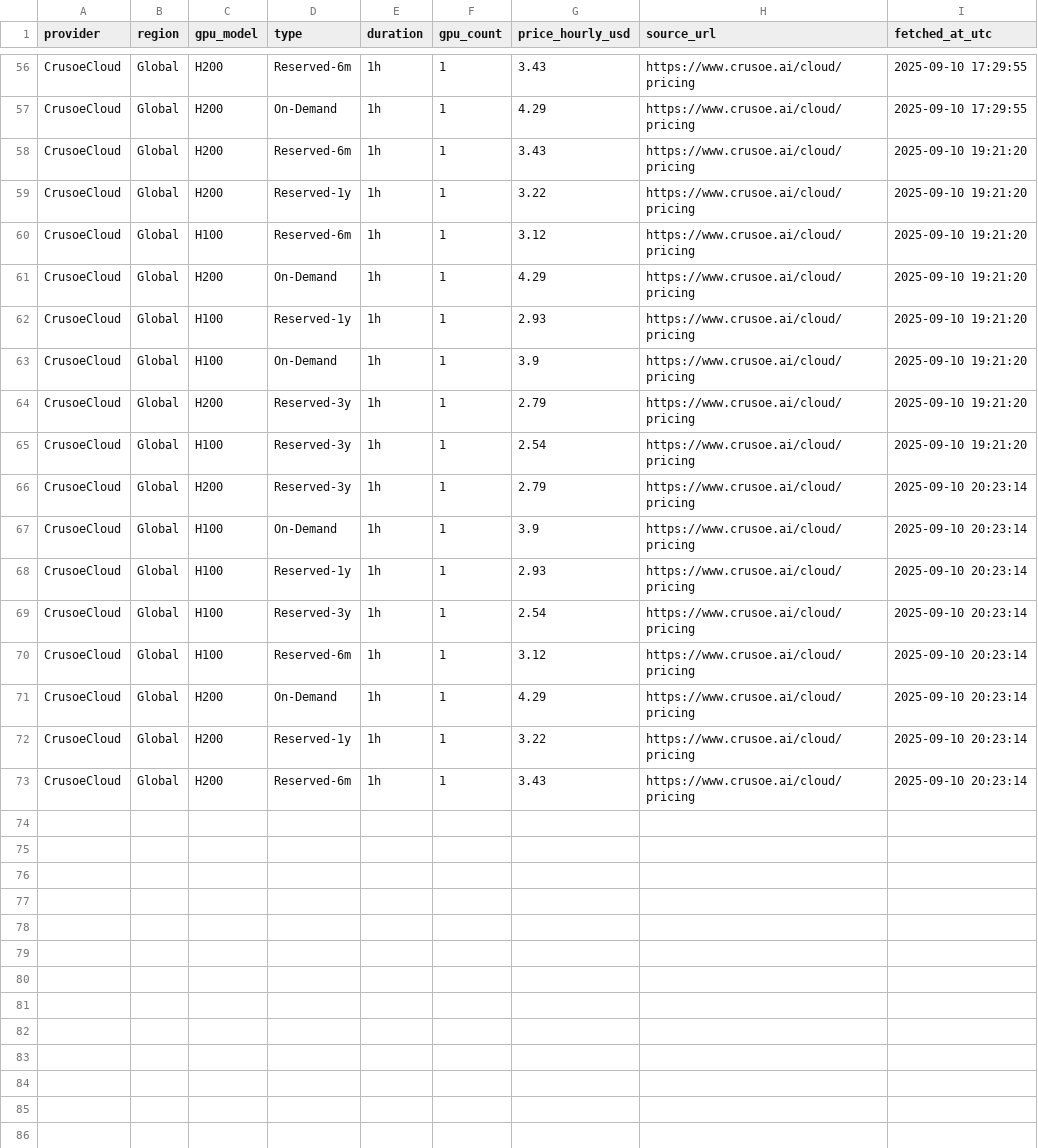
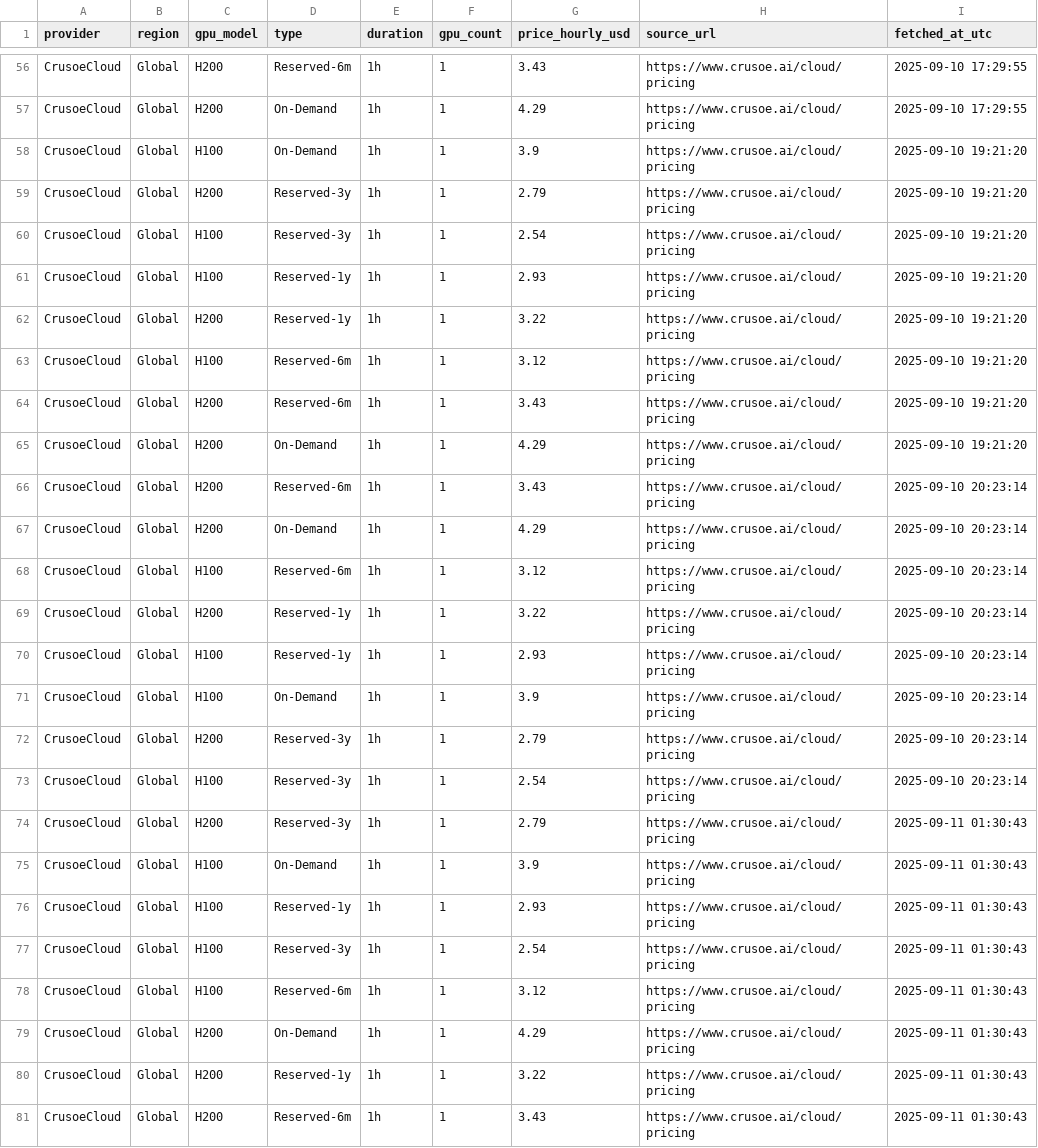
Before and after one commit to forwardcompute/ComputePricing, a CSV file: docs/data/history/crusoecloud_history.csv, drawn as a sheet; only a part is shown, gaps mark what is left out; the diff covers the shown part only.

```diff
--- a/docs/data/history/crusoecloud_history.csv
+++ b/docs/data/history/crusoecloud_history.csv
@@ -57,7 +57,2 @@ CrusoeCloud,Global,H200,Reserved-6m,1h,1,3.43,https://www.crusoe.ai/cloud/pricin
 CrusoeCloud,Global,H200,On-Demand,1h,1,4.29,https://www.crusoe.ai/cloud/pricing,2025-09-10 17:29:55
-CrusoeCloud,Global,H200,Reserved-6m,1h,1,3.43,https://www.crusoe.ai/cloud/pricing,2025-09-10 19:21:20
-CrusoeCloud,Global,H200,Reserved-1y,1h,1,3.22,https://www.crusoe.ai/cloud/pricing,2025-09-10 19:21:20
-CrusoeCloud,Global,H100,Reserved-6m,1h,1,3.12,https://www.crusoe.ai/cloud/pricing,2025-09-10 19:21:20
-CrusoeCloud,Global,H200,On-Demand,1h,1,4.29,https://www.crusoe.ai/cloud/pricing,2025-09-10 19:21:20
-CrusoeCloud,Global,H100,Reserved-1y,1h,1,2.93,https://www.crusoe.ai/cloud/pricing,2025-09-10 19:21:20
 CrusoeCloud,Global,H100,On-Demand,1h,1,3.9,https://www.crusoe.ai/cloud/pricing,2025-09-10 19:21:20
@@ -65,9 +60,22 @@ CrusoeCloud,Global,H200,Reserved-3y,1h,1,2.79,https://www.crusoe.ai/cloud/pricin
 CrusoeCloud,Global,H100,Reserved-3y,1h,1,2.54,https://www.crusoe.ai/cloud/pricing,2025-09-10 19:21:20
+CrusoeCloud,Global,H100,Reserved-1y,1h,1,2.93,https://www.crusoe.ai/cloud/pricing,2025-09-10 19:21:20
+CrusoeCloud,Global,H200,Reserved-1y,1h,1,3.22,https://www.crusoe.ai/cloud/pricing,2025-09-10 19:21:20
+CrusoeCloud,Global,H100,Reserved-6m,1h,1,3.12,https://www.crusoe.ai/cloud/pricing,2025-09-10 19:21:20
+CrusoeCloud,Global,H200,Reserved-6m,1h,1,3.43,https://www.crusoe.ai/cloud/pricing,2025-09-10 19:21:20
+CrusoeCloud,Global,H200,On-Demand,1h,1,4.29,https://www.crusoe.ai/cloud/pricing,2025-09-10 19:21:20
+CrusoeCloud,Global,H200,Reserved-6m,1h,1,3.43,https://www.crusoe.ai/cloud/pricing,2025-09-10 20:23:14
+CrusoeCloud,Global,H200,On-Demand,1h,1,4.29,https://www.crusoe.ai/cloud/pricing,2025-09-10 20:23:14
+CrusoeCloud,Global,H100,Reserved-6m,1h,1,3.12,https://www.crusoe.ai/cloud/pricing,2025-09-10 20:23:14
+CrusoeCloud,Global,H200,Reserved-1y,1h,1,3.22,https://www.crusoe.ai/cloud/pricing,2025-09-10 20:23:14
+CrusoeCloud,Global,H100,Reserved-1y,1h,1,2.93,https://www.crusoe.ai/cloud/pricing,2025-09-10 20:23:14
+CrusoeCloud,Global,H100,On-Demand,1h,1,3.9,https://www.crusoe.ai/cloud/pricing,2025-09-10 20:23:14
 CrusoeCloud,Global,H200,Reserved-3y,1h,1,2.79,https://www.crusoe.ai/cloud/pricing,2025-09-10 20:23:14
-CrusoeCloud,Global,H100,On-Demand,1h,1,3.9,https://www.crusoe.ai/cloud/pricing,2025-09-10 20:23:14
-CrusoeCloud,Global,H100,Reserved-1y,1h,1,2.93,https://www.crusoe.ai/cloud/pricing,2025-09-10 20:23:14
 CrusoeCloud,Global,H100,Reserved-3y,1h,1,2.54,https://www.crusoe.ai/cloud/pricing,2025-09-10 20:23:14
-CrusoeCloud,Global,H100,Reserved-6m,1h,1,3.12,https://www.crusoe.ai/cloud/pricing,2025-09-10 20:23:14
-CrusoeCloud,Global,H200,On-Demand,1h,1,4.29,https://www.crusoe.ai/cloud/pricing,2025-09-10 20:23:14
-CrusoeCloud,Global,H200,Reserved-1y,1h,1,3.22,https://www.crusoe.ai/cloud/pricing,2025-09-10 20:23:14
-CrusoeCloud,Global,H200,Reserved-6m,1h,1,3.43,https://www.crusoe.ai/cloud/pricing,2025-09-10 20:23:14
+CrusoeCloud,Global,H200,Reserved-3y,1h,1,2.79,https://www.crusoe.ai/cloud/pricing,2025-09-11 01:30:43
+CrusoeCloud,Global,H100,On-Demand,1h,1,3.9,https://www.crusoe.ai/cloud/pricing,2025-09-11 01:30:43
+CrusoeCloud,Global,H100,Reserved-1y,1h,1,2.93,https://www.crusoe.ai/cloud/pricing,2025-09-11 01:30:43
+CrusoeCloud,Global,H100,Reserved-3y,1h,1,2.54,https://www.crusoe.ai/cloud/pricing,2025-09-11 01:30:43
+CrusoeCloud,Global,H100,Reserved-6m,1h,1,3.12,https://www.crusoe.ai/cloud/pricing,2025-09-11 01:30:43
+CrusoeCloud,Global,H200,On-Demand,1h,1,4.29,https://www.crusoe.ai/cloud/pricing,2025-09-11 01:30:43
+CrusoeCloud,Global,H200,Reserved-1y,1h,1,3.22,https://www.crusoe.ai/cloud/pricing,2025-09-11 01:30:43
+CrusoeCloud,Global,H200,Reserved-6m,1h,1,3.43,https://www.crusoe.ai/cloud/pricing,2025-09-11 01:30:43
```
Also changed, not shown: 21 moved rows elsewhere in this file, docs/data/history/brokkr_history.csv, docs/data/history/lambda_labs_history.csv, 23 other files.
